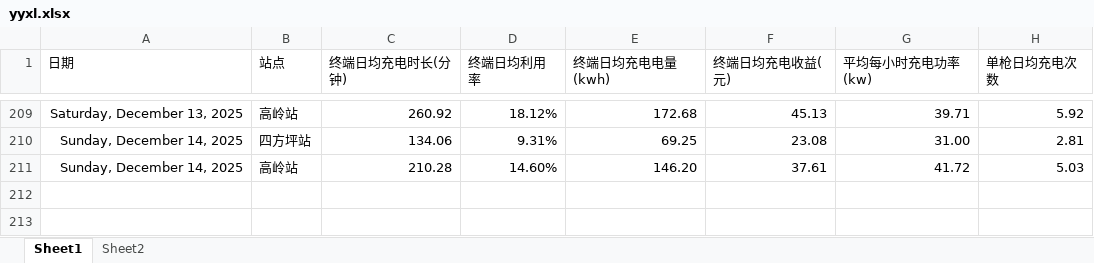
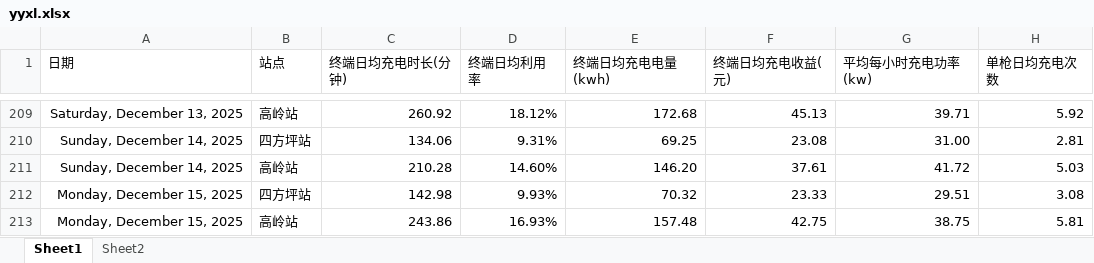
Before and after one commit to jiangnanwaw/my-page, an Excel workbook: data/yyxl.xlsx, sheet Sheet1, drawn as a sheet; only a part is shown, gaps mark what is left out; values as stored, in another font and other column widths than the file's, no borders; the diff names each change by its address in the sheet, - before the commit and + after, or states it on an @@ line.

```diff
--- a/data/yyxl.xlsx (sheet Sheet1)
+++ b/data/yyxl.xlsx (sheet Sheet1)
+row 212: Monday, December 15, 2025 | 四方坪站 | 142.98 | 9.93% | 70.32 | 23.33 | 29.51 | 3.08
+row 213: Monday, December 15, 2025 | 高岭站 | 243.86 | 16.93% | 157.48 | 42.75 | 38.75 | 5.81
```
Also changed, not shown: data/daydata.xlsx, data/homepage.xlsx, 2 other files.
